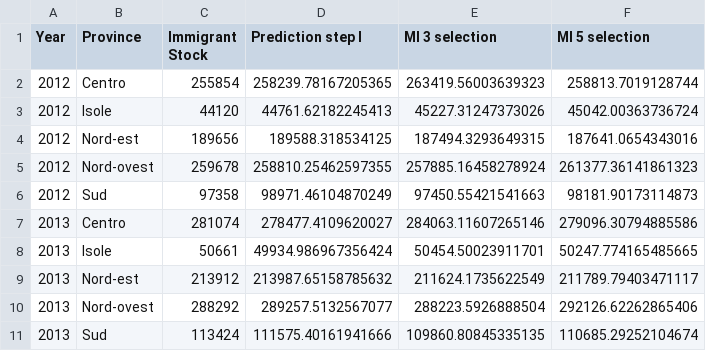
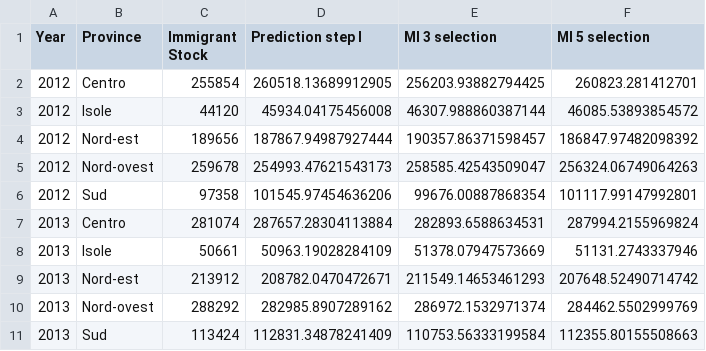
Before and after one commit to SaraR-1/Immigration-Models, a CSV file: Plot_2012_2016/spatial_autocorr_model_romania1_fitted_values.csv, drawn as a sheet; only a part is shown; the diff covers the shown part only.

```diff
--- a/Plot_2012_2016/spatial_autocorr_model_romania1_fitted_values.csv
+++ b/Plot_2012_2016/spatial_autocorr_model_romania1_fitted_values.csv
@@ -1,11 +1,11 @@
 Year	Province	Immigrant Stock	Prediction step I	MI 3 selection	MI 5 selection
-2012	Centro	255854	258239.78167205365	263419.56003639323	258813.7019128744
-2012	Isole	44120	44761.62182245413	45227.31247373026	45042.00363736724
-2012	Nord-est	189656	189588.318534125	187494.3293649315	187641.0654343016
-2012	Nord-ovest	259678	258810.25462597355	257885.16458278924	261377.36141861323
-2012	Sud	97358	98971.46104870249	97450.55421541663	98181.90173114873
-2013	Centro	281074	278477.4109620027	284063.11607265146	279096.30794885586
-2013	Isole	50661	49934.986967356424	50454.50023911701	50247.774165485665
-2013	Nord-est	213912	213987.65158785632	211624.1735622549	211789.79403471117
-2013	Nord-ovest	288292	289257.5132567077	288223.5926888504	292126.62262865406
-2013	Sud	113424	111575.40161941666	109860.80845335135	110685.29252104674
+2012	Centro	255854	260518.13689912905	256203.93882794425	260823.281412701
+2012	Isole	44120	45934.04175456008	46307.988860387144	46085.53893854572
+2012	Nord-est	189656	187867.94987927444	190357.86371598457	186847.97482098392
+2012	Nord-ovest	259678	254993.47621543173	258585.42543509047	256324.06749064263
+2012	Sud	97358	101545.97454636206	99676.00887868354	101117.99147992801
+2013	Centro	281074	287657.28304113884	282893.6588634531	287994.2155969824
+2013	Isole	50661	50963.19028284109	51378.07947573669	51131.2743337946
+2013	Nord-est	213912	208782.0470472671	211549.14653461293	207648.52490714742
+2013	Nord-ovest	288292	282985.8907289162	286972.1532971374	284462.5502999769
+2013	Sud	113424	112831.34878241409	110753.56333199584	112355.80155508663
```
Also changed, not shown: 45 edited cells elsewhere in this file, Plot_2012_2016/spatial_autocorr_model_Morocco1_fitted_values.csv, 26 other files.
